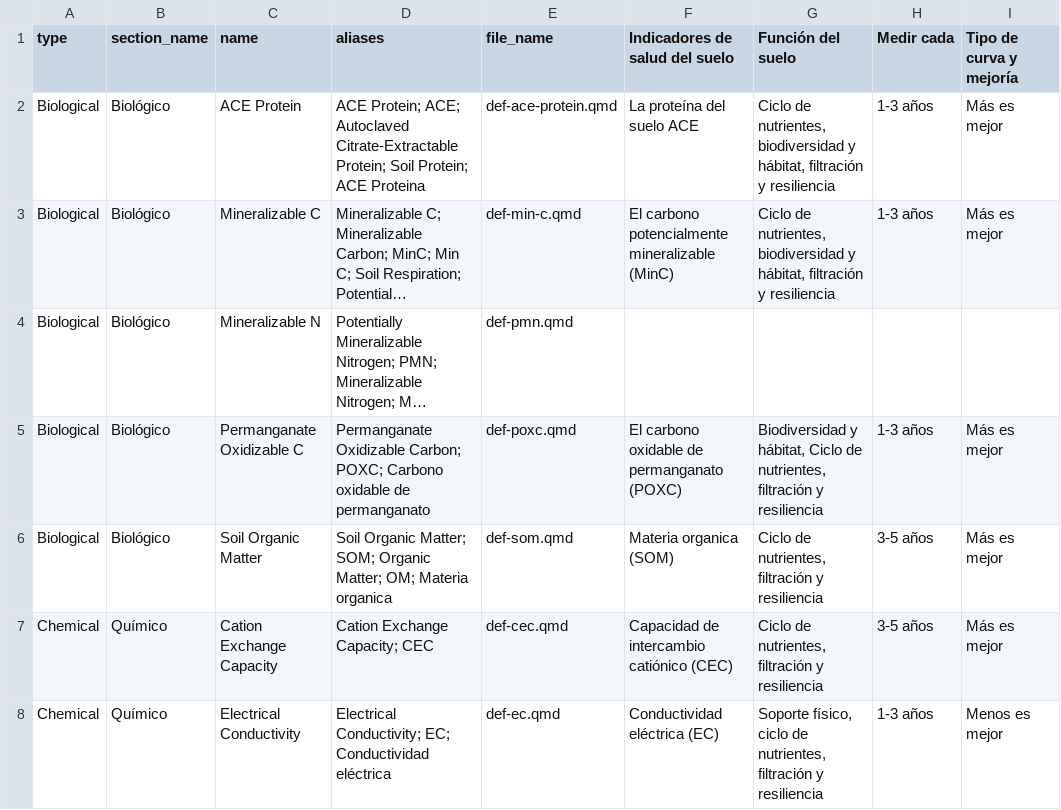
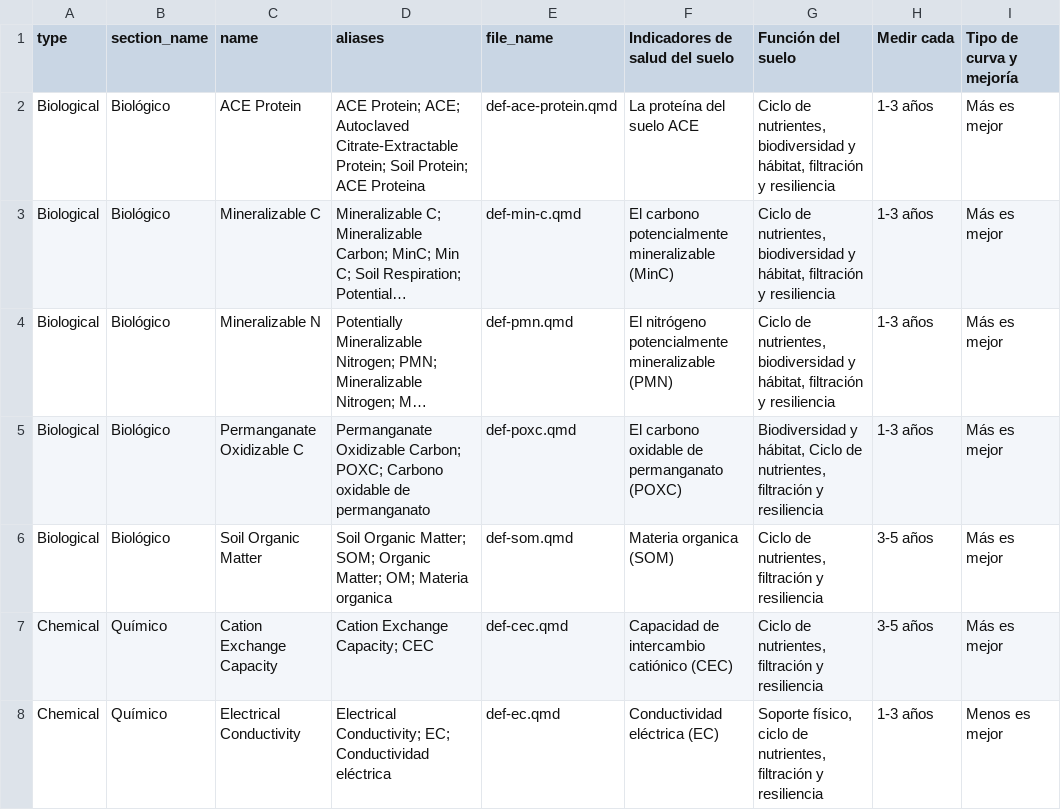
Before and after one commit to WA-Department-of-Agriculture/dirt-data-reports, a CSV file: quarto/spanish/measurement_dictionary.csv, drawn as a sheet; only a part is shown; long unchanged cells end in …; the diff names each change by its address in the sheet, - before the commit and + after, or states it on an @@ line.

```diff
--- a/quarto/spanish/measurement_dictionary.csv
+++ b/quarto/spanish/measurement_dictionary.csv
-F4 (Indicadores de salud del suelo): (empty)
+F4 (Indicadores de salud del suelo): El nitrógeno potencialmente mineralizable (PMN)
-G4 (Función del suelo): (empty)
+G4 (Función del suelo): Ciclo de nutrientes, biodiversidad y hábitat, filtración y resiliencia
-H4 (Medir cada): (empty)
+H4 (Medir cada): 1-3 años
-I4 (Tipo de curva y mejoría): (empty)
+I4 (Tipo de curva y mejoría): Más es mejor
```
Also changed, not shown: quarto/english/measurement_dictionary.csv, 2 other files.
